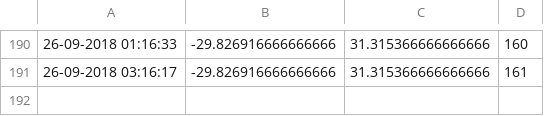
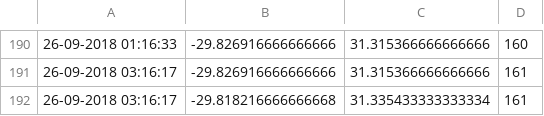
Before and after one commit to FredFury/Slocum_tricks, a CSV file: sg573.csv, drawn as a sheet; only a part is shown, gaps mark what is left out.

Commit message:
updated location csv

```diff
--- a/sg573.csv
+++ b/sg573.csv
@@ -191 +191,2 @@
 26-09-2018 03:16:17,-29.826916666666666,31.315366666666666,161
+26-09-2018 03:16:17,-29.818216666666668,31.335433333333334,161
```
